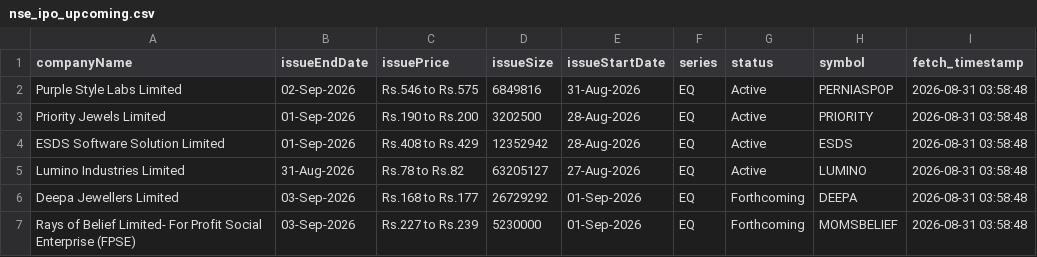
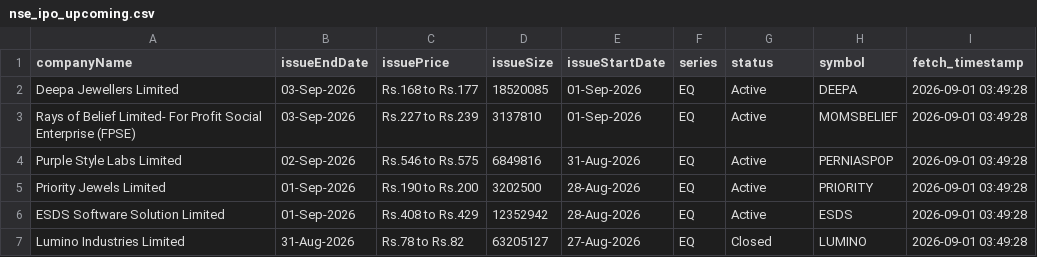
Before and after one commit to DharmGadhiya/MarketMind, a CSV file: backend/Logic Files/nse_ipo_upcoming.csv, drawn as a sheet.

```diff
--- a/backend/Logic Files/nse_ipo_upcoming.csv
+++ b/backend/Logic Files/nse_ipo_upcoming.csv
@@ -1,7 +1,7 @@
 companyName,issueEndDate,issuePrice,issueSize,issueStartDate,series,status,symbol,fetch_timestamp
-Purple Style Labs Limited,02-Sep-2026,Rs.546 to Rs.575,6849816,31-Aug-2026,EQ,Active,PERNIASPOP,2026-08-31 03:58:48
-Priority Jewels Limited,01-Sep-2026,Rs.190 to Rs.200,3202500,28-Aug-2026,EQ,Active,PRIORITY,2026-08-31 03:58:48
-ESDS Software Solution Limited,01-Sep-2026,Rs.408 to Rs.429,12352942,28-Aug-2026,EQ,Active,ESDS,2026-08-31 03:58:48
-Lumino Industries Limited,31-Aug-2026,Rs.78 to Rs.82,63205127,27-Aug-2026,EQ,Active,LUMINO,2026-08-31 03:58:48
-Deepa Jewellers Limited,03-Sep-2026,Rs.168 to Rs.177,26729292,01-Sep-2026,EQ,Forthcoming,DEEPA,2026-08-31 03:58:48
-Rays of Belief Limited- For Profit Social Enterprise (FPSE),03-Sep-2026,Rs.227 to Rs.239,5230000,01-Sep-2026,EQ,Forthcoming,MOMSBELIEF,2026-08-31 03:58:48
+Deepa Jewellers Limited,03-Sep-2026,Rs.168 to Rs.177,18520085,01-Sep-2026,EQ,Active,DEEPA,2026-09-01 03:49:28
+Rays of Belief Limited- For Profit Social Enterprise (FPSE),03-Sep-2026,Rs.227 to Rs.239,3137810,01-Sep-2026,EQ,Active,MOMSBELIEF,2026-09-01 03:49:28
+Purple Style Labs Limited,02-Sep-2026,Rs.546 to Rs.575,6849816,31-Aug-2026,EQ,Active,PERNIASPOP,2026-09-01 03:49:28
+Priority Jewels Limited,01-Sep-2026,Rs.190 to Rs.200,3202500,28-Aug-2026,EQ,Active,PRIORITY,2026-09-01 03:49:28
+ESDS Software Solution Limited,01-Sep-2026,Rs.408 to Rs.429,12352942,28-Aug-2026,EQ,Active,ESDS,2026-09-01 03:49:28
+Lumino Industries Limited,31-Aug-2026,Rs.78 to Rs.82,63205127,27-Aug-2026,EQ,Closed,LUMINO,2026-09-01 03:49:28
```
Also changed, not shown: backend/Logic Files/nse_corporate_announcements.csv, backend/Logic Files/nse_ipo_current.csv, 1 other file.
